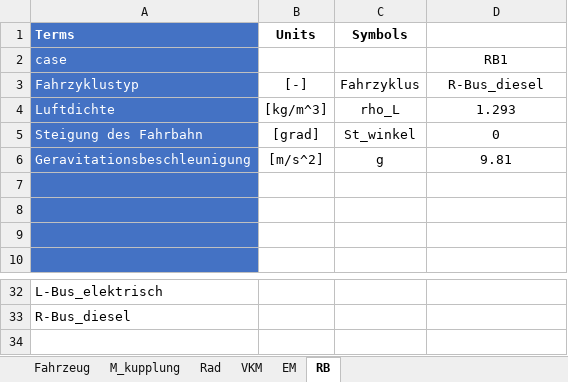
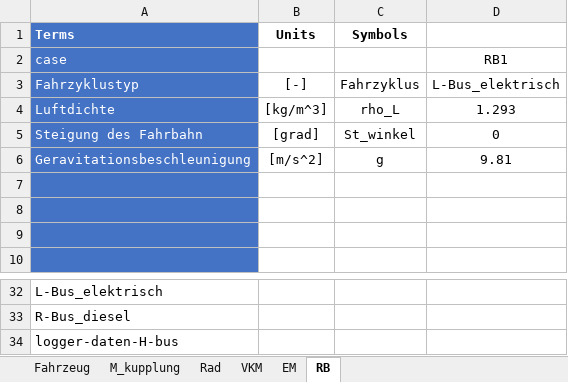
Before and after one commit to wkcshy123/ARP_2020, an Excel workbook: Fahrzyklus.xlsx, sheet RB, drawn as a sheet; only a part is shown, gaps mark what is left out; values as stored, in another font and other column widths than the file's, no borders; the diff names each change by its address in the sheet, - before the commit and + after, or states it on an @@ line.

```diff
--- a/Fahrzyklus.xlsx (sheet RB)
+++ b/Fahrzyklus.xlsx (sheet RB)
-D3: R-Bus_diesel
+D3: L-Bus_elektrisch
+row 34: logger-daten-H-bus
```
Also changed, not shown: 9 other files.
